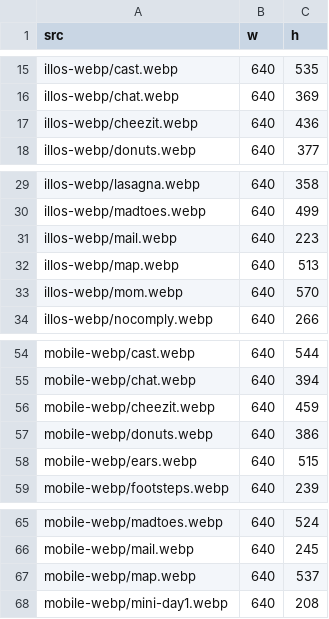
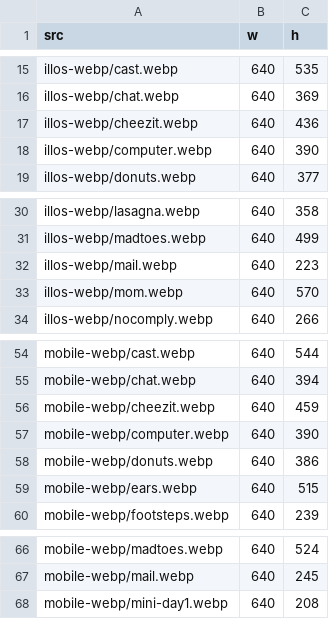
Before and after one commit to the-pudding/walkachusetts, a CSV file: src/data/dimensions.csv, drawn as a sheet; only a part is shown, gaps mark what is left out; removed rows and columns are numbered as before the commit, all else as after; the diff names each change by its address in the sheet, - before the commit and + after, or states it on an @@ line.

```diff
--- a/src/data/dimensions.csv
+++ b/src/data/dimensions.csv
+row 18: illos-webp/computer.webp | 640 | 390
-row 32: illos-webp/map.webp | 640 | 513
+row 57: mobile-webp/computer.webp | 640 | 390
-row 67: mobile-webp/map.webp | 640 | 537
```
Also changed, not shown: src/data/media.csv, 24 other files.
